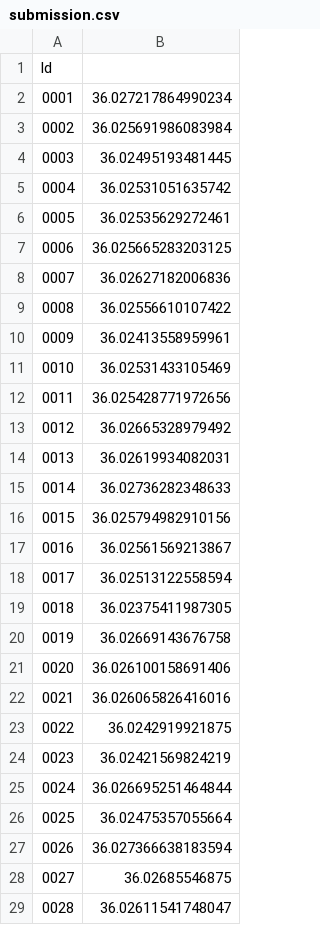
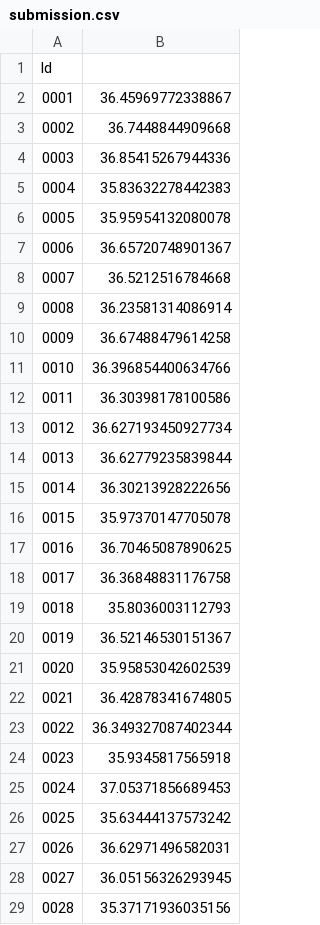
Before and after one commit to Lai-shixuan/my3rdweb, a CSV file: DL/hw3/submission.csv, drawn as a sheet; only a part is shown; the diff covers the shown part only.

```diff
--- a/DL/hw3/submission.csv
+++ b/DL/hw3/submission.csv
@@ -1,29 +1,29 @@
 Id,
-0001,36.027217864990234
-0002,36.025691986083984
-0003,36.02495193481445
-0004,36.02531051635742
-0005,36.02535629272461
-0006,36.025665283203125
-0007,36.02627182006836
-0008,36.02556610107422
-0009,36.02413558959961
-0010,36.02531433105469
-0011,36.025428771972656
-0012,36.02665328979492
-0013,36.02619934082031
-0014,36.02736282348633
-0015,36.025794982910156
-0016,36.02561569213867
-0017,36.02513122558594
-0018,36.02375411987305
-0019,36.02669143676758
-0020,36.026100158691406
-0021,36.026065826416016
-0022,36.0242919921875
-0023,36.02421569824219
-0024,36.026695251464844
-0025,36.02475357055664
-0026,36.027366638183594
-0027,36.02685546875
-0028,36.02611541748047
+0001,36.45969772338867
+0002,36.7448844909668
+0003,36.85415267944336
+0004,35.83632278442383
+0005,35.95954132080078
+0006,36.65720748901367
+0007,36.5212516784668
+0008,36.23581314086914
+0009,36.67488479614258
+0010,36.396854400634766
+0011,36.30398178100586
+0012,36.627193450927734
+0013,36.62779235839844
+0014,36.30213928222656
+0015,35.97370147705078
+0016,36.70465087890625
+0017,36.36848831176758
+0018,35.8036003112793
+0019,36.52146530151367
+0020,35.95853042602539
+0021,36.42878341674805
+0022,36.349327087402344
+0023,35.9345817565918
+0024,37.05371856689453
+0025,35.63444137573242
+0026,36.62971496582031
+0027,36.05156326293945
+0028,35.37171936035156
```
Also changed, not shown: 92 edited cells elsewhere in this file, 1 other file.
